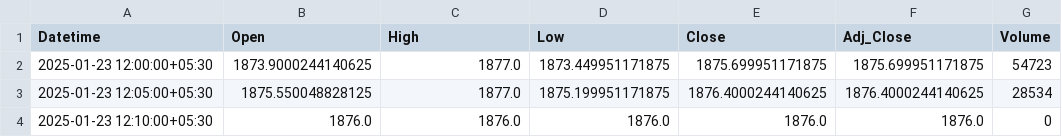
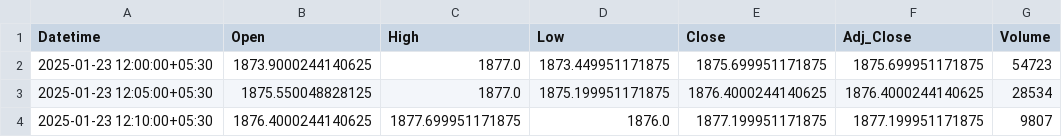
Before and after one commit to chiragpalan/stock_predictions_rnn_v3, a CSV file: temp_csv/INFY_NS.csv, drawn as a sheet.

```diff
--- a/temp_csv/INFY_NS.csv
+++ b/temp_csv/INFY_NS.csv
@@ -3,2 +3,2 @@ Datetime,Open,High,Low,Close,Adj_Close,Volume
 2025-01-23 12:05:00+05:30,1875.550048828125,1877.0,1875.199951171875,1876.4000244140625,1876.4000244140625,28534
-2025-01-23 12:10:00+05:30,1876.0,1876.0,1876.0,1876.0,1876.0,0
+2025-01-23 12:10:00+05:30,1876.4000244140625,1877.699951171875,1876.0,1877.199951171875,1877.199951171875,9807
```
Also changed, not shown: temp_csv/ICICIBANK_NS.csv, temp_csv/RELIANCE_NS.csv, 3 other files.
